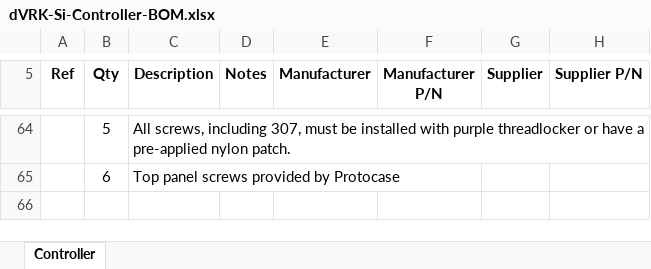
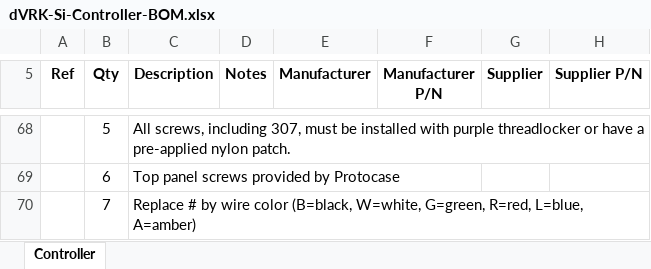
Before and after one commit to jhu-dvrk/dVRK-Si-Controller, an Excel workbook: dVRK-Si-Controller-BOM.xlsx, sheet Controller, drawn as a sheet; only a part is shown, gaps mark what is left out; values as stored, in another font and other column widths than the file's, no borders; the diff covers the shown part only; the diff names each change by its address in the sheet, - before the commit and + after, or states it on an @@ line.

```diff
--- a/dVRK-Si-Controller-BOM.xlsx (sheet Controller)
+++ b/dVRK-Si-Controller-BOM.xlsx (sheet Controller)
+row 70:  | 7 | Replace # by wire color (B=black, W=white, G=green, R=red, L=blue, A=amber)
```
Also changed, not shown: 4 added rows and 4 edited cells elsewhere in this sheet, 2 other files.
